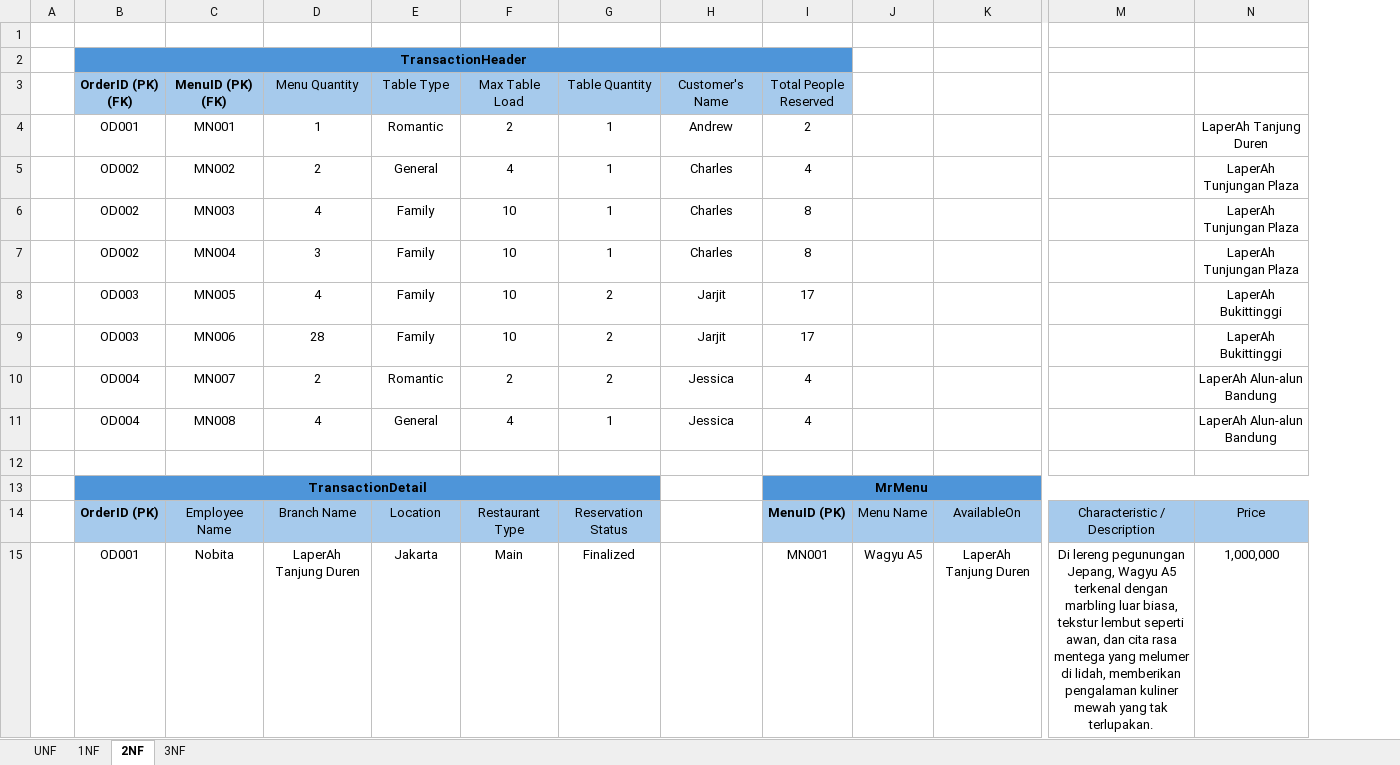
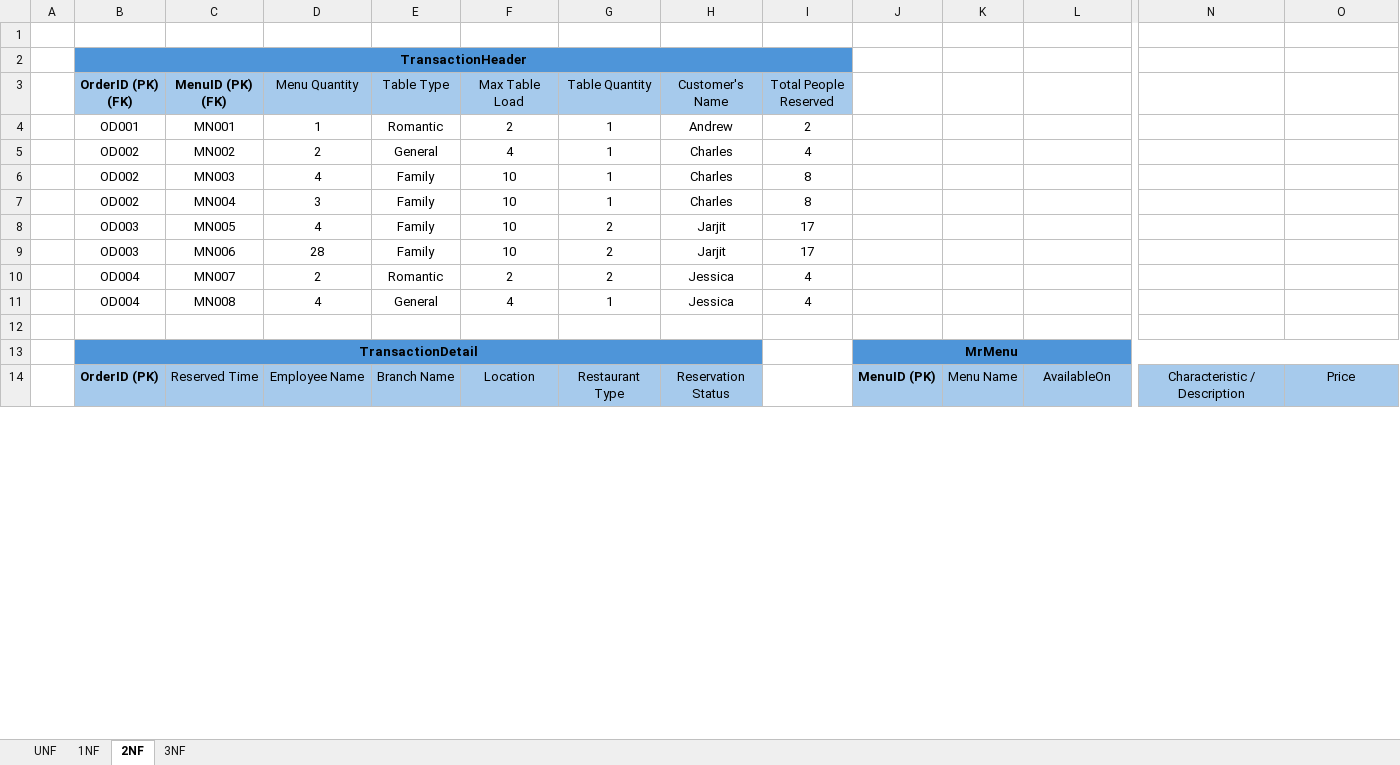
Before and after one commit to Andrew7-7/TugasAkhir_Restaurant_OOP, an Excel workbook: Normalisasi.xlsx, sheet 2NF, drawn as a sheet; only a part is shown, gaps mark what is left out; values as stored, in another font and other column widths than the file's, no borders; removed rows and columns are numbered as before the commit, all else as after; rows hold the shown columns only; the diff covers the shown part only; the diff names each change by its address in the sheet, - before the commit and + after, or states it on an @@ line.

```diff
--- a/Normalisasi.xlsx (sheet 2NF)
+++ b/Normalisasi.xlsx (sheet 2NF)
+column J, rows 13-14: MrMenu | MenuID (PK)
-O4: LaperAh Tanjung Duren
+O4: (empty)
-O5:O7: LaperAh Tunjungan Plaza
+O5:O7: (empty)
-O8:O9: LaperAh Bukittinggi
+O8:O9: (empty)
-O10:O11: LaperAh Alun-alun Bandung
+O10:O11: (empty)
-B13:G13 merged
+B13:H13 merged
-H13 fill: none
+H13 fill: #4E95D9
-I13 (Total People Reserved): MrMenu
+I13 (Total People Reserved): (empty)
-I13 fill: #4E95D9
+I13 fill: none
-I13:N13 merged
-C14 (MenuID (PK) (FK)): Employee Name
+C14 (MenuID (PK) (FK)): Reserved Time
-D14 (Menu Quantity): Branch Name
+D14 (Menu Quantity): Employee Name
-E14 (Table Type): Location
+E14 (Table Type): Branch Name
-F14 (Max Table Load): Restaurant Type
+F14 (Max Table Load): Location
-G14 (Table Quantity): Reservation Status
+G14 (Table Quantity): Restaurant Type
-H14 (Customer's Name): (empty)
+H14 (Customer's Name): Reservation Status
-H14 fill: none
+H14 fill: #A6CAEC
-I14 (Total People Reserved): MenuID (PK)
+I14 (Total People Reserved): (empty)
-I14 fill: #A6CAEC
+I14 fill: none
-row 15:  | OD001 | Nobita | LaperAh Tanjung Duren | Jakarta | Main | Finalized |  | MN001 | Wagyu A5 | LaperAh Tanjung Duren | Di lereng pegunungan Jepang, Wagyu A5 terkenal dengan marbling luar biasa, tekstur lembut seperti awan, dan cita rasa mentega yang melumer di lidah, memberikan pengalaman kuliner mewah yang tak terlupakan. | 1,000,000
```
Also changed, not shown: 4 added rows, 3 removed rows and 4 edited cells elsewhere in this sheet, sheet 3NF, sheet UNF, sheet 1NF, 1 other file.
